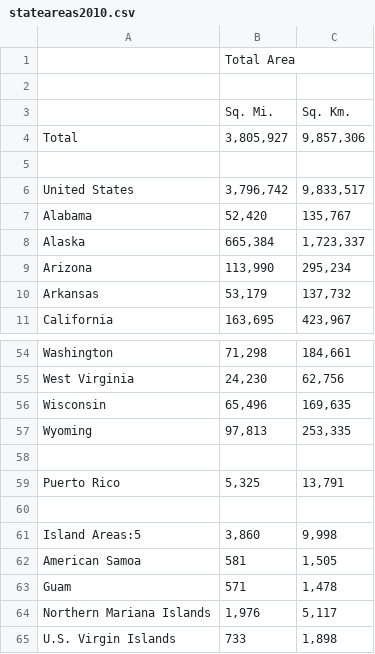
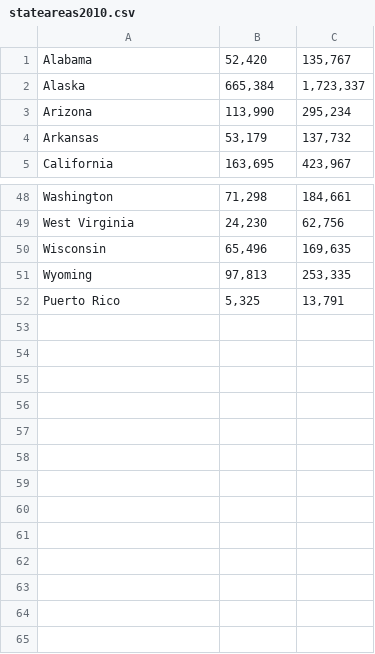
Before and after one commit to bwsi-remote-sensing-2021/group3_pandasproject, a CSV file: stateareas2010.csv, drawn as a sheet; only a part is shown, gaps mark what is left out; the diff names each change by its address in the sheet, - before the commit and + after, or states it on an @@ line.

Commit message:
updated state areas csv

```diff
--- a/stateareas2010.csv
+++ b/stateareas2010.csv
-row 1:  | Total Area
-row 2: (empty)
-row 3:  | Sq. Mi. | Sq. Km.
-row 4: Total | 3,805,927 | 9,857,306
-row 5: (empty)
-row 6: United States | 3,796,742 | 9,833,517
-row 58: (empty)
-row 60: (empty)
-row 61: Island Areas:5 | 3,860 | 9,998
-row 62: American Samoa | 581 | 1,505
-row 63: Guam | 571 | 1,478
-row 64: Northern Mariana Islands | 1,976 | 5,117
-row 65: U.S. Virgin Islands | 733 | 1,898
```
